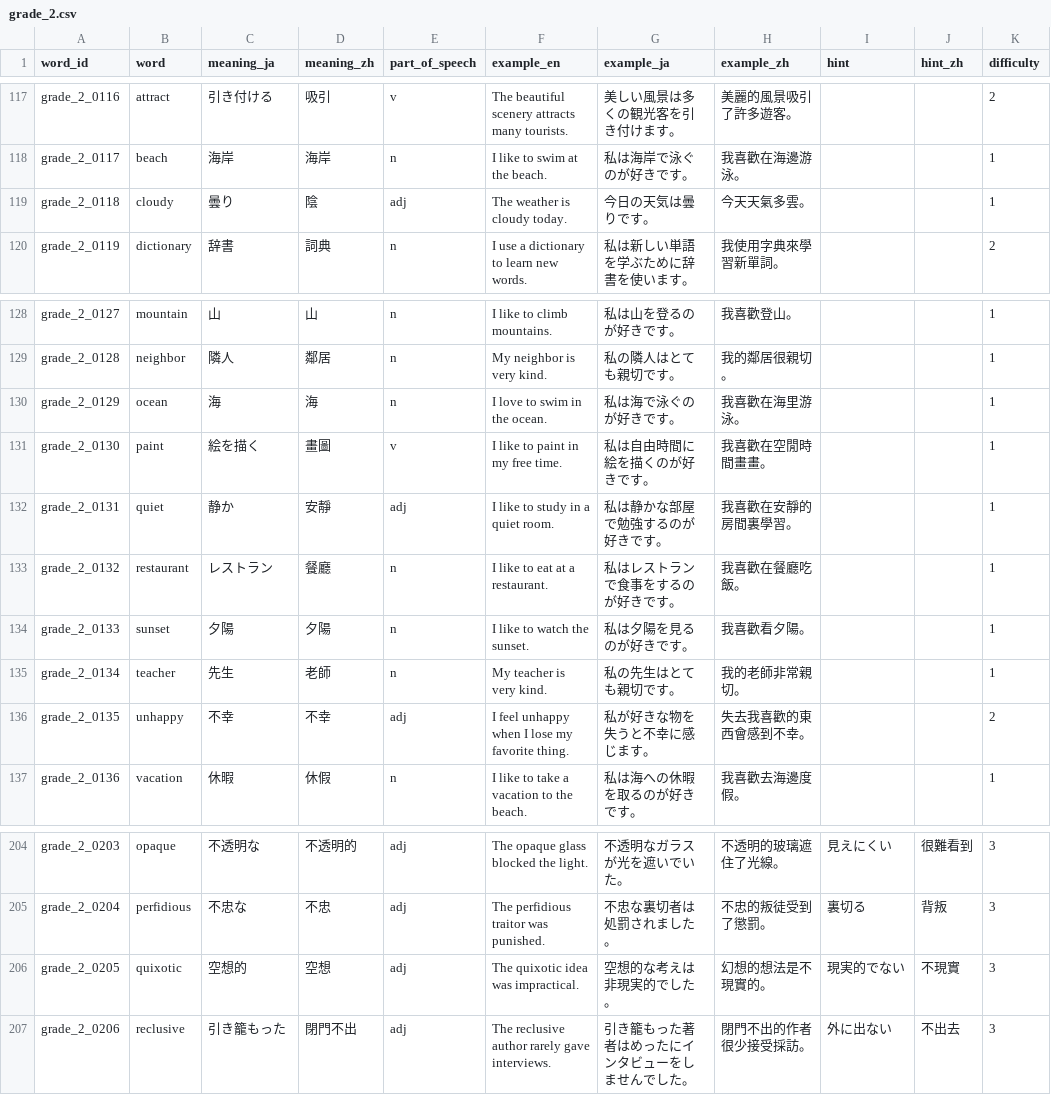
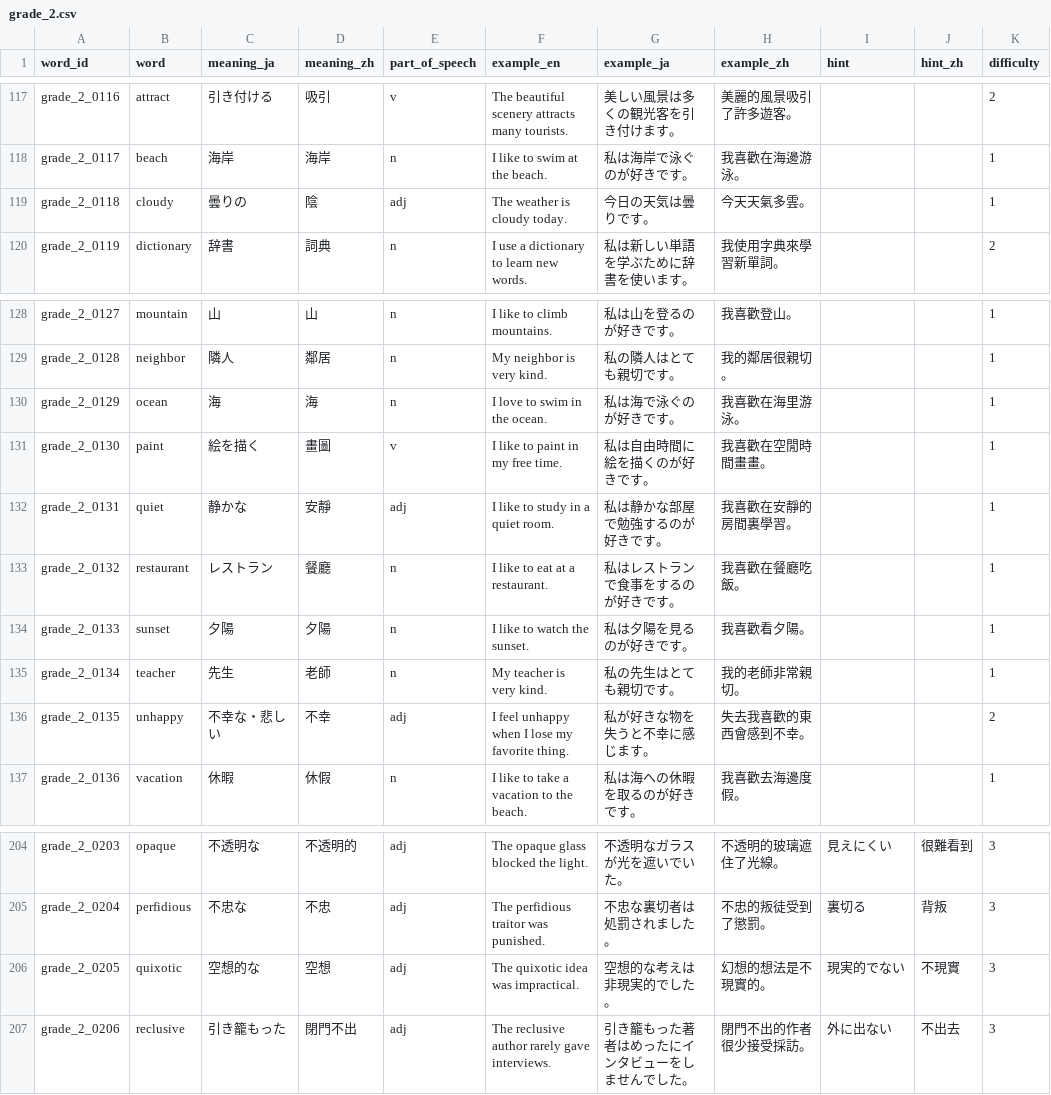
Before and after one commit to angeldarcy-oss/eiken-rpg-app, a CSV file: data/words/grade_2.csv, drawn as a sheet; only a part is shown, gaps mark what is left out.

```diff
--- a/data/words/grade_2.csv
+++ b/data/words/grade_2.csv
@@ -118,3 +118,3 @@ grade_2_0116,attract,引き付ける,吸引,v,The beautiful scenery attracts man
 grade_2_0117,beach,海岸,海岸,n,I like to swim at the beach.,私は海岸で泳ぐのが好きです。,我喜歡在海邊游泳。,,,1
-grade_2_0118,cloudy,曇り,陰,adj,The weather is cloudy today.,今日の天気は曇りです。,今天天氣多雲。,,,1
+grade_2_0118,cloudy,曇りの,陰,adj,The weather is cloudy today.,今日の天気は曇りです。,今天天氣多雲。,,,1
 grade_2_0119,dictionary,辞書,詞典,n,I use a dictionary to learn new words.,私は新しい単語を学ぶために辞書を使います。,我使用字典來學習新單詞。,,,2
@@ -131,3 +131,3 @@ grade_2_0129,ocean,海,海,n,I love to swim in the ocean.,私は海で泳ぐの
 grade_2_0130,paint,絵を描く,畫圖,v,I like to paint in my free time.,私は自由時間に絵を描くのが好きです。,我喜歡在空閒時間畫畫。,,,1
-grade_2_0131,quiet,静か,安靜,adj,I like to study in a quiet room.,私は静かな部屋で勉強するのが好きです。,我喜歡在安靜的房間裏學習。,,,1
+grade_2_0131,quiet,静かな,安靜,adj,I like to study in a quiet room.,私は静かな部屋で勉強するのが好きです。,我喜歡在安靜的房間裏學習。,,,1
 grade_2_0132,restaurant,レストラン,餐廳,n,I like to eat at a restaurant.,私はレストランで食事をするのが好きです。,我喜歡在餐廳吃飯。,,,1
@@ -135,3 +135,3 @@ grade_2_0133,sunset,夕陽,夕陽,n,I like to watch the sunset.,私は夕陽を
 grade_2_0134,teacher,先生,老師,n,My teacher is very kind.,私の先生はとても親切です。,我的老師非常親切。,,,1
-grade_2_0135,unhappy,不幸,不幸,adj,I feel unhappy when I lose my favorite thing.,私が好きな物を失うと不幸に感じます。,失去我喜歡的東西會感到不幸。,,,2
+grade_2_0135,unhappy,不幸な・悲しい,不幸,adj,I feel unhappy when I lose my favorite thing.,私が好きな物を失うと不幸に感じます。,失去我喜歡的東西會感到不幸。,,,2
 grade_2_0136,vacation,休暇,休假,n,I like to take a vacation to the beach.,私は海への休暇を取るのが好きです。,我喜歡去海邊度假。,,,1
@@ -205,3 +205,3 @@ grade_2_0203,opaque,不透明な,不透明的,adj,The opaque glass blocked the l
 grade_2_0204,perfidious,不忠な,不忠,adj,The perfidious traitor was punished.,不忠な裏切者は処罰されました。,不忠的叛徒受到了懲罰。,裏切る,背叛,3
-grade_2_0205,quixotic,空想的,空想,adj,The quixotic idea was impractical.,空想的な考えは非現実的でした。,幻想的想法是不現實的。,現実的でない,不現實,3
+grade_2_0205,quixotic,空想的な,空想,adj,The quixotic idea was impractical.,空想的な考えは非現実的でした。,幻想的想法是不現實的。,現実的でない,不現實,3
 grade_2_0206,reclusive,引き籠もった,閉門不出,adj,The reclusive author rarely gave interviews.,引き籠もった著者はめったにインタビューをしませんでした。,閉門不出的作者很少接受採訪。,外に出ない,不出去,3
```
Also changed, not shown: data/words/grade_3.csv, data/words/grade_4.csv, 2 other files.
